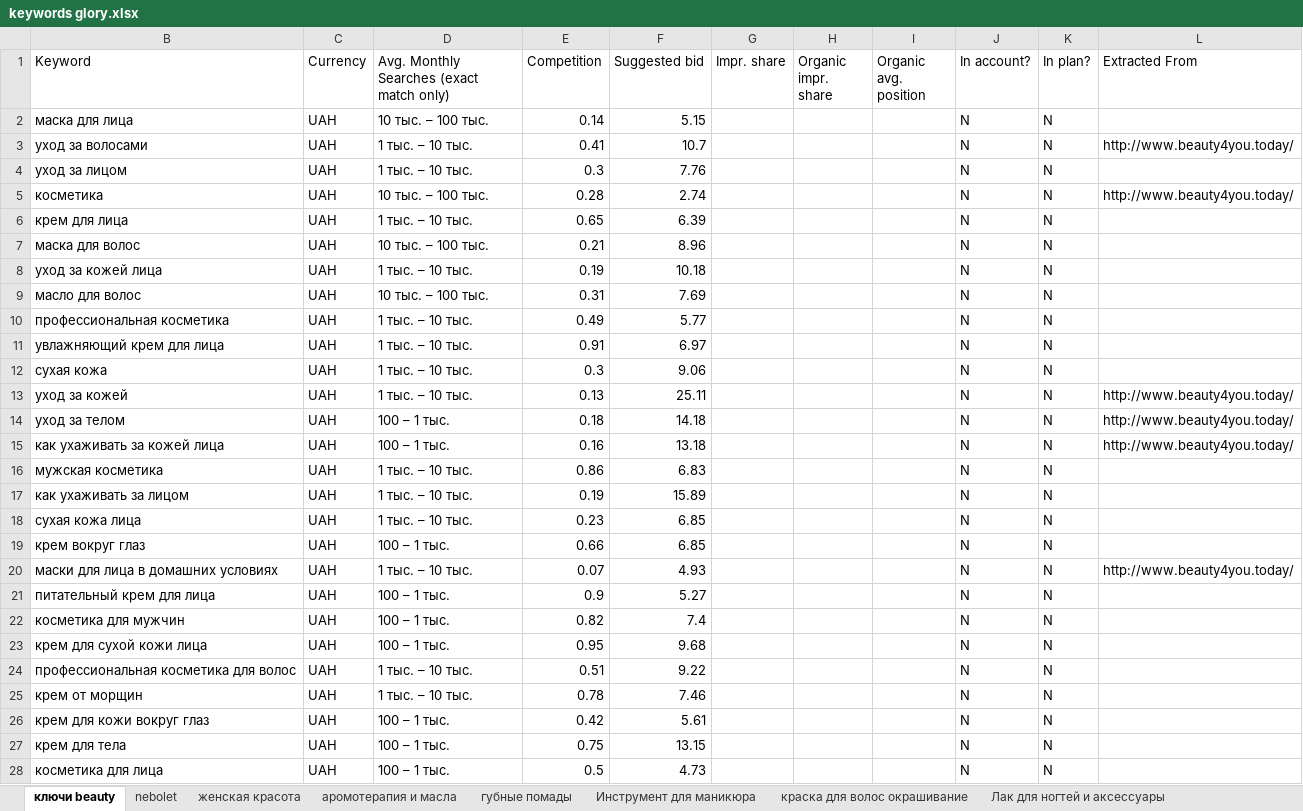
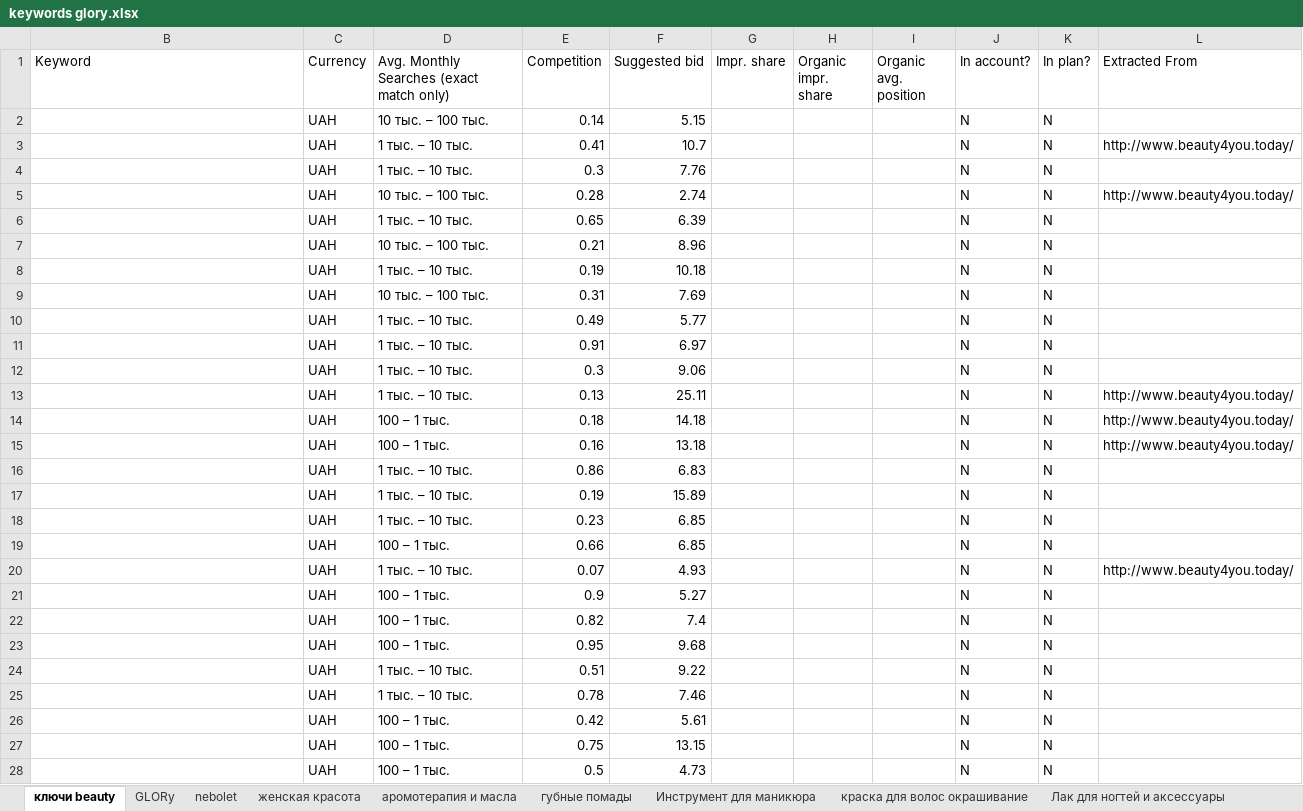
Before and after one commit to pavemanger/git-project, an Excel workbook: keywords glory.xlsx, sheet ключи beauty, drawn as a sheet; only a part is shown; values as stored, in another font and other column widths than the file's, no borders; the diff covers the shown part only; the diff names each change by its address in the sheet, - before the commit and + after, or states it on an @@ line.

```diff
--- a/keywords glory.xlsx (sheet ключи beauty)
+++ b/keywords glory.xlsx (sheet ключи beauty)
+sheet tab: GLORy
-B2 (Keyword): маска для лица
+B2 (Keyword): (empty)
-B3 (Keyword): уход за волосами
+B3 (Keyword): (empty)
-B4 (Keyword): уход за лицом
+B4 (Keyword): (empty)
-B5 (Keyword): косметика
+B5 (Keyword): (empty)
-B6 (Keyword): крем для лица
+B6 (Keyword): (empty)
-B7 (Keyword): маска для волос
+B7 (Keyword): (empty)
-B8 (Keyword): уход за кожей лица
+B8 (Keyword): (empty)
-B9 (Keyword): масло для волос
+B9 (Keyword): (empty)
-B10 (Keyword): профессиональная косметика
+B10 (Keyword): (empty)
-B11 (Keyword): увлажняющий крем для лица
+B11 (Keyword): (empty)
-B12 (Keyword): сухая кожа
+B12 (Keyword): (empty)
-B13 (Keyword): уход за кожей
+B13 (Keyword): (empty)
-B14 (Keyword): уход за телом
+B14 (Keyword): (empty)
-B15 (Keyword): как ухаживать за кожей лица
+B15 (Keyword): (empty)
-B16 (Keyword): мужская косметика
+B16 (Keyword): (empty)
-B17 (Keyword): как ухаживать за лицом
+B17 (Keyword): (empty)
-B18 (Keyword): сухая кожа лица
+B18 (Keyword): (empty)
-B19 (Keyword): крем вокруг глаз
+B19 (Keyword): (empty)
-B20 (Keyword): маски для лица в домашних условиях
+B20 (Keyword): (empty)
-B21 (Keyword): питательный крем для лица
+B21 (Keyword): (empty)
-B22 (Keyword): косметика для мужчин
+B22 (Keyword): (empty)
-B23 (Keyword): крем для сухой кожи лица
+B23 (Keyword): (empty)
-B24 (Keyword): профессиональная косметика для волос
+B24 (Keyword): (empty)
-B25 (Keyword): крем от морщин
+B25 (Keyword): (empty)
-B26 (Keyword): крем для кожи вокруг глаз
+B26 (Keyword): (empty)
-B27 (Keyword): крем для тела
+B27 (Keyword): (empty)
-B28 (Keyword): косметика для лица
+B28 (Keyword): (empty)
```
Also changed, not shown: 657 edited cells elsewhere in this sheet, sheet nebolet, sheet аромотерапия и масла, sheet женская красота.
